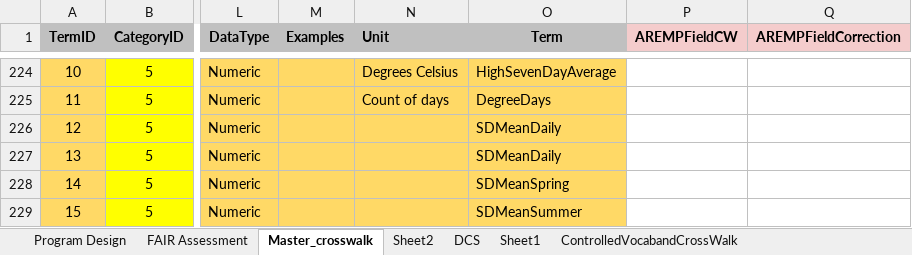
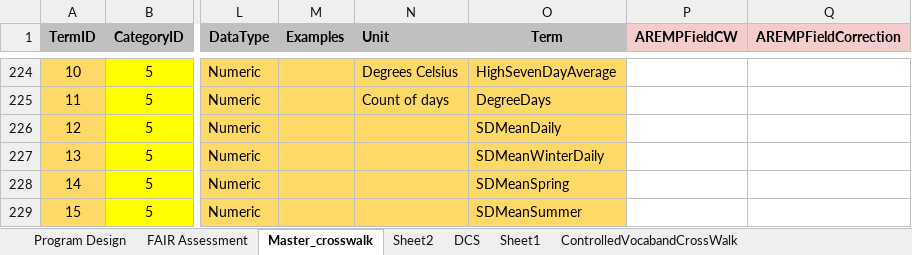
Before and after one commit to rascully/Stream-Monitoring-Data-Exchange-Specifications, an Excel workbook: Data/Metadata.xlsx, sheet Master_crosswalk, drawn as a sheet; only a part is shown, gaps mark what is left out; values as stored, in another font and other column widths than the file's, no borders; table styles not drawn; the diff names each change by its address in the sheet, - before the commit and + after, or states it on an @@ line.

Commit message:
update tables

```diff
--- a/Data/Metadata.xlsx (sheet Master_crosswalk)
+++ b/Data/Metadata.xlsx (sheet Master_crosswalk)
-O227 (Term): SDMeanDaily
+O227 (Term): SDMeanWinterDaily
```
Also changed, not shown: 2 other files.
